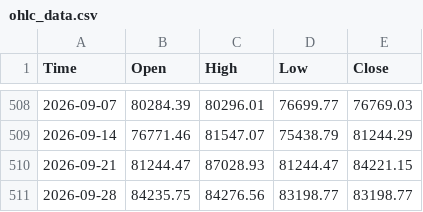
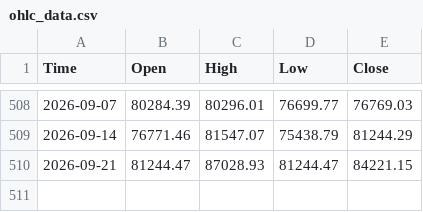
Before and after one commit to SecretSatoshis/Bitcoin-Report-Library, a CSV file: csv/ohlc_data.csv, drawn as a sheet; only a part is shown, gaps mark what is left out; the diff names each change by its address in the sheet, - before the commit and + after, or states it on an @@ line.

```diff
--- a/csv/ohlc_data.csv
+++ b/csv/ohlc_data.csv
-row 511: 2026-09-28 | 84235.75 | 84276.56 | 83198.77 | 83198.77
```
Also changed, not shown: csv/performance_table.csv, csv/relative_value_comparison.csv, 9 other files.
